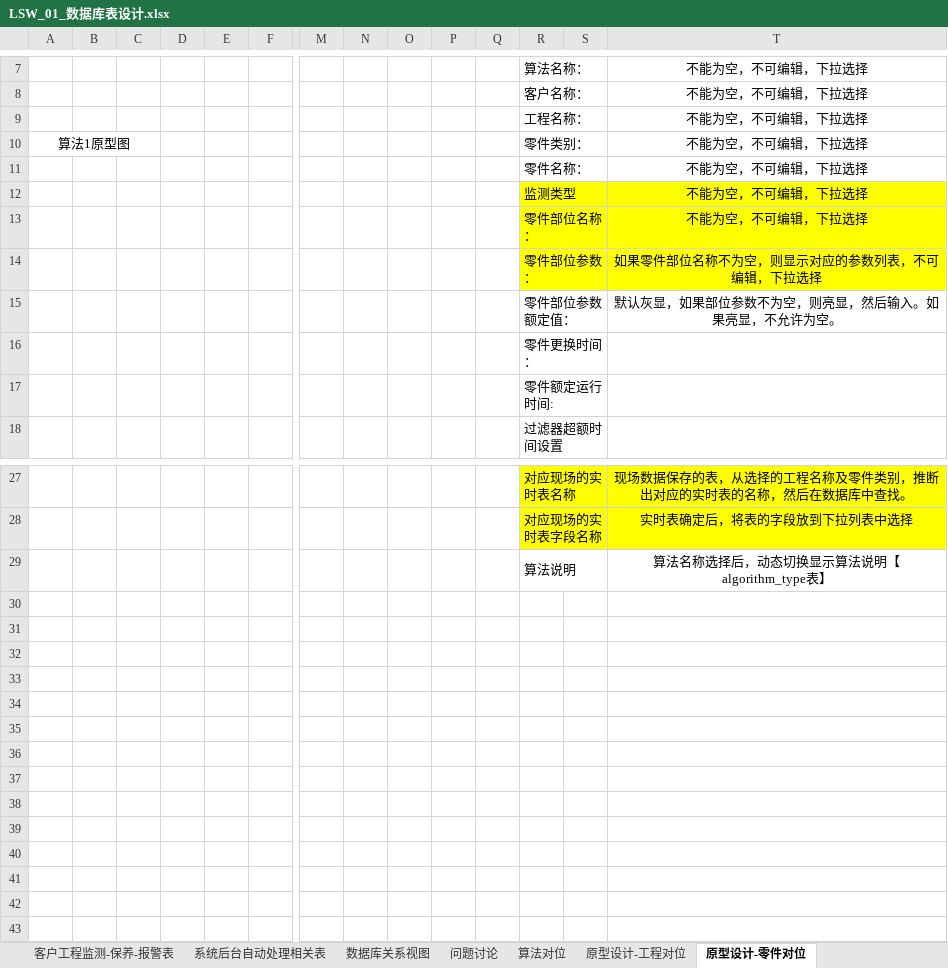
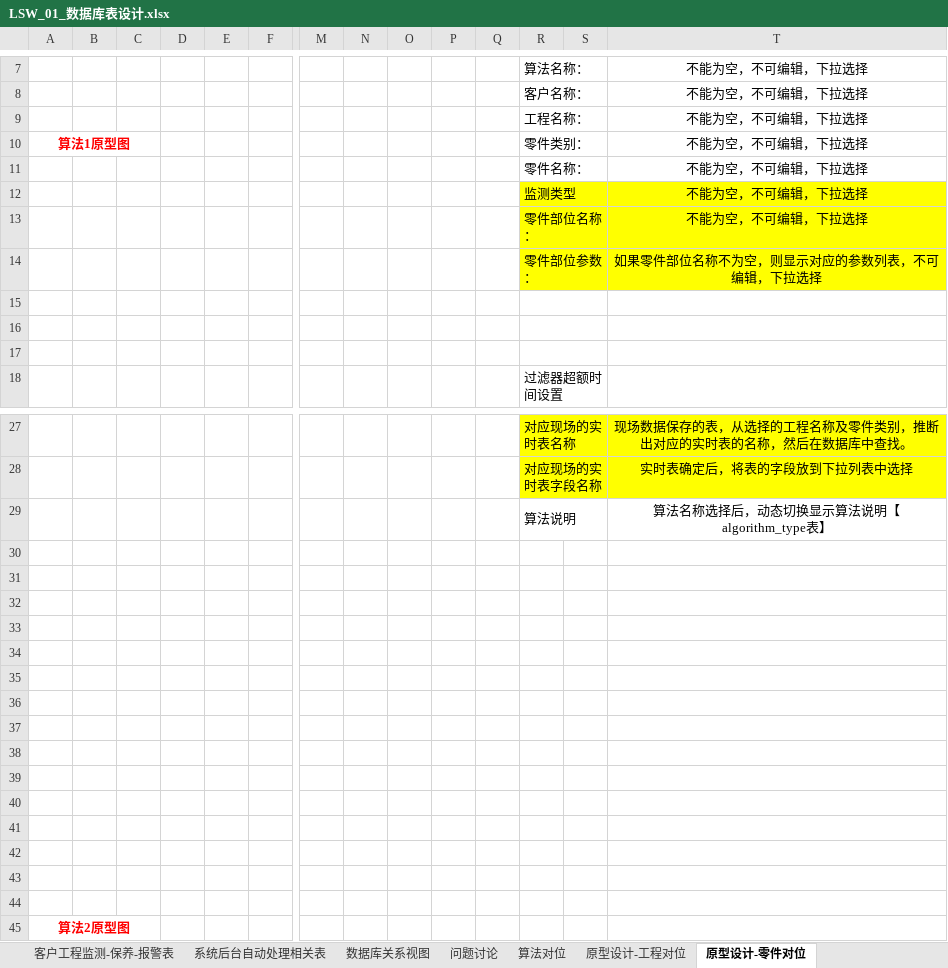
Before and after one commit to rotek/rotek, an Excel workbook: project.file/2-数据库设计/LSW_01_数据库表设计.xlsx, sheet 原型设计-零件对位, drawn as a sheet; only a part is shown, gaps mark what is left out; values as stored, in another font and other column widths than the file's, no borders; charts and pictures not drawn; rows hold the shown columns only; the diff names each change by its address in the sheet, - before the commit and + after, or states it on an @@ line.

Commit message:
liusw

```diff
--- a/project.file/2-数据库设计/LSW_01_数据库表设计.xlsx (sheet 原型设计-零件对位)
+++ b/project.file/2-数据库设计/LSW_01_数据库表设计.xlsx (sheet 原型设计-零件对位)
@@ A10 bold: off → on, text colour: black → #FF0000 @@
-row 15:  |  |  |  |  |  |  |  |  |  |  | 零件部位参数额定值： |  | 默认灰显，如果部位参数不为空，则亮显，然后输入。如果亮显，不允许为空。
+row 15: (empty)
-R16: 零件更换时间：
+R16: (empty)
-R17: 零件额定运行时间:
+R17: (empty)
+row 30: (empty)
+row 31: (empty)
+row 32: (empty)
+row 33: (empty)
+row 34: (empty)
+row 35: (empty)
+row 36: (empty)
+row 37: (empty)
+row 38: (empty)
+row 39: (empty)
+row 40: (empty)
+row 41: (empty)
+row 42: (empty)
+row 43: (empty)
+row 44: (empty)
+row 45: 算法2原型图
```
Also changed, not shown: charts or pictures.
